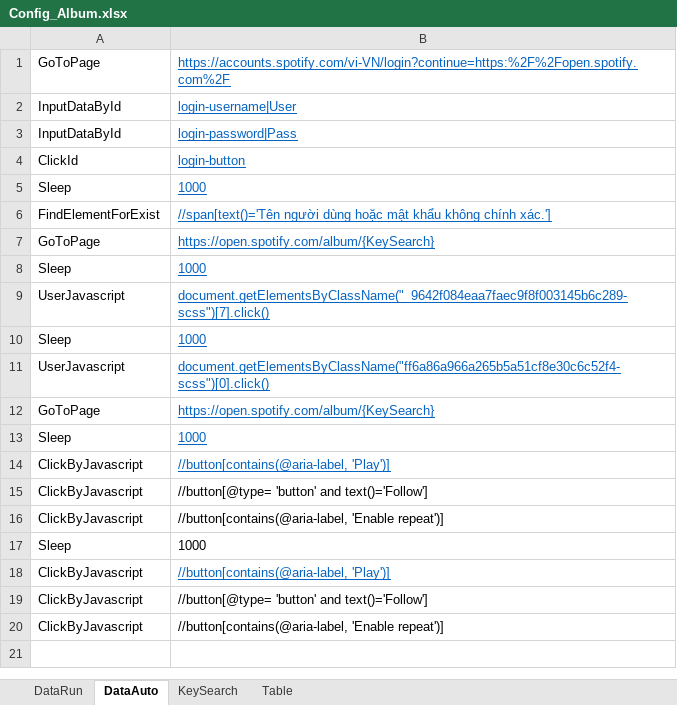
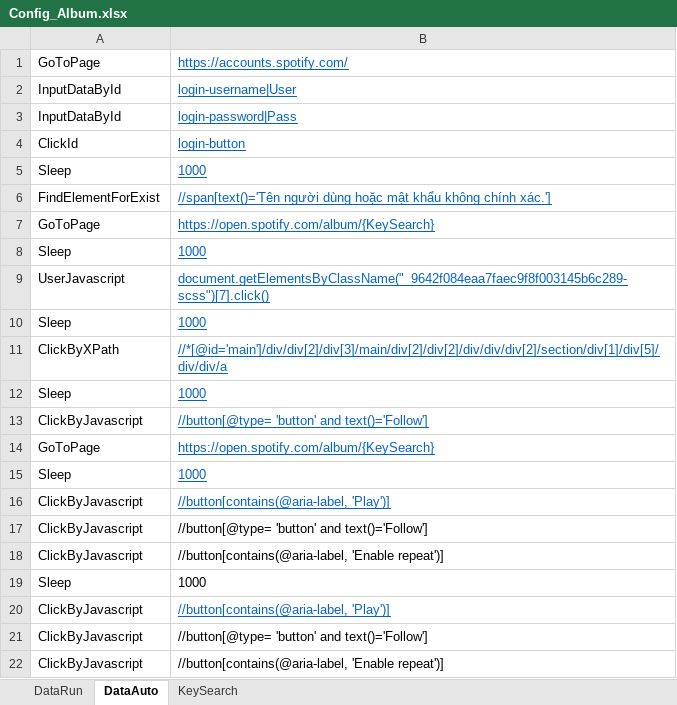
Before and after one commit to jonson42/auto-remote-win-form, an Excel workbook: auto-remote-win-form/AutoSeleniumFromExcel/bin/Debug/Config_Album.xlsx, sheet DataAuto, drawn as a sheet; values as stored, in another font and other column widths than the file's, no borders; removed rows and columns are numbered as before the commit, all else as after; the diff names each change by its address in the sheet, - before the commit and + after, or states it on an @@ line.

```diff
--- a/auto-remote-win-form/AutoSeleniumFromExcel/bin/Debug/Config_Album.xlsx (sheet DataAuto)
+++ b/auto-remote-win-form/AutoSeleniumFromExcel/bin/Debug/Config_Album.xlsx (sheet DataAuto)
@@ sheet tab hidden: Table @@
-B1: https://accounts.spotify.com/vi-VN/login?continue=https:%2F%2Fopen.spotify.com%2F
+B1: https://accounts.spotify.com/
-row 11: UserJavascript | document.getElementsByClassName("ff6a86a966a265b5a51cf8e30c6c52f4-scss")[0].click()
+row 11: ClickByXPath | //*[@id='main']/div/div[2]/div[3]/main/div[2]/div[2]/div/div/div[2]/section/div[1]/div[5]/div/div/a
+row 12: Sleep | 1000
+row 13: ClickByJavascript | //button[@type= 'button' and text()='Follow']
```
Also changed, not shown: sheet DataRun, sheet KeySearch, auto-remote-win-form/AutoSeleniumFromExcel/bin/Debug/Config_Artis.xlsx, 2 other files.
